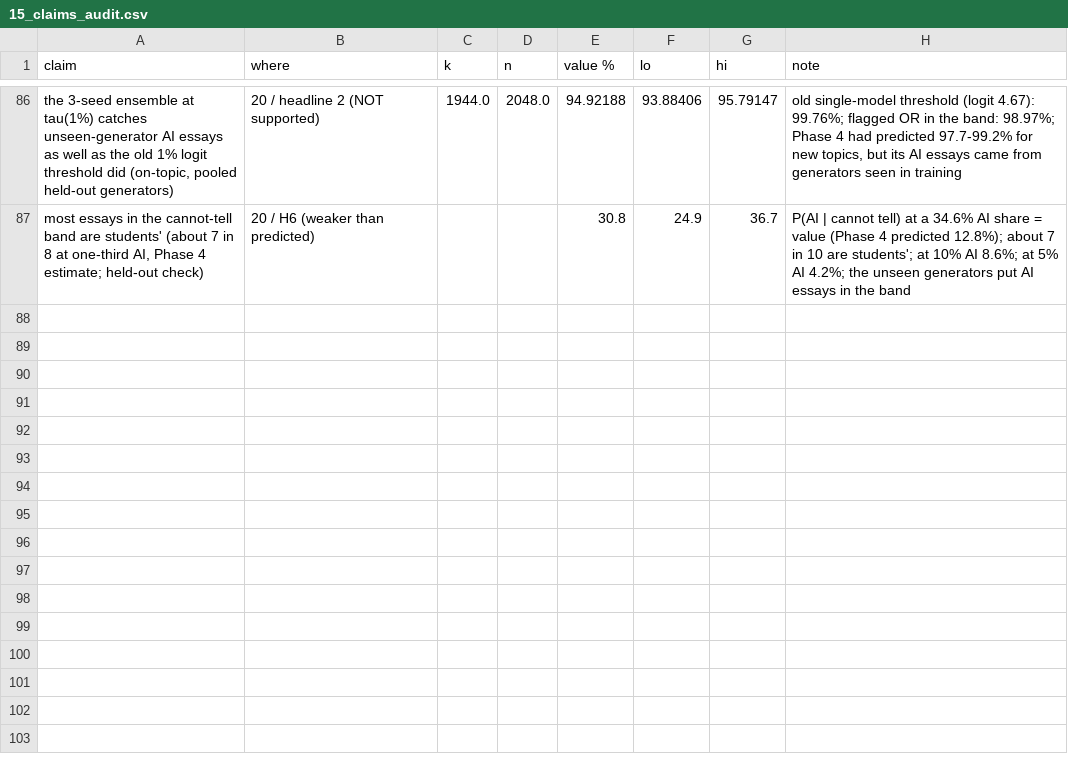
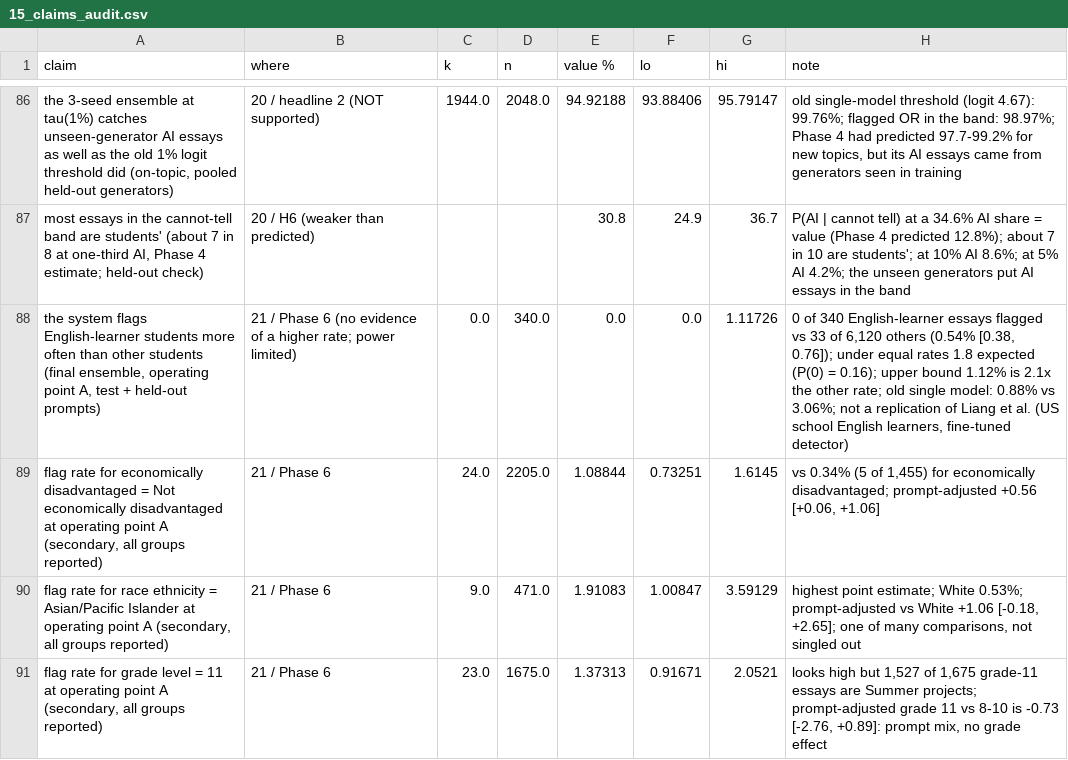
Before and after one commit to jaiveerminhas06/Ghost-Writer, a CSV file: results/15_claims_audit.csv, drawn as a sheet; only a part is shown, gaps mark what is left out; the diff names each change by its address in the sheet, - before the commit and + after, or states it on an @@ line.

```diff
--- a/results/15_claims_audit.csv
+++ b/results/15_claims_audit.csv
+row 88: the system flags English-learner students more often than other students (final ensemble, operating point A, test + held-out prompts) | 21 / Phase 6 (no evidence of a higher rate; power limited) | 0.0 | 340.0 | 0.0 | 0.0 | 1.11726 | 0 of 340 English-learner essays flagged vs 33 of 6,120 others (0.54% [0.38, 0.76]); under equal rates 1.8 expected (P(0) = 0.16); upper bound 1.12% is 2.1x the other rate; old single model: 0.88% vs 3.06%; not a replication of Liang et al. (US school English learners, fine-tuned detector)
+row 89: flag rate for economically disadvantaged = Not economically disadvantaged at operating point A (secondary, all groups reported) | 21 / Phase 6 | 24.0 | 2205.0 | 1.08844 | 0.73251 | 1.6145 | vs 0.34% (5 of 1,455) for economically disadvantaged; prompt-adjusted +0.56 [+0.06, +1.06]
+row 90: flag rate for race ethnicity = Asian/Pacific Islander at operating point A (secondary, all groups reported) | 21 / Phase 6 | 9.0 | 471.0 | 1.91083 | 1.00847 | 3.59129 | highest point estimate; White 0.53%; prompt-adjusted vs White +1.06 [-0.18, +2.65]; one of many comparisons, not singled out
+row 91: flag rate for grade level = 11 at operating point A (secondary, all groups reported) | 21 / Phase 6 | 23.0 | 1675.0 | 1.37313 | 0.91671 | 2.0521 | looks high but 1,527 of 1,675 grade-11 essays are Summer projects; prompt-adjusted grade 11 vs 8-10 is -0.73 [-2.76, +0.89]: prompt mix, no grade effect
```
Also changed, not shown: 1 other file.
